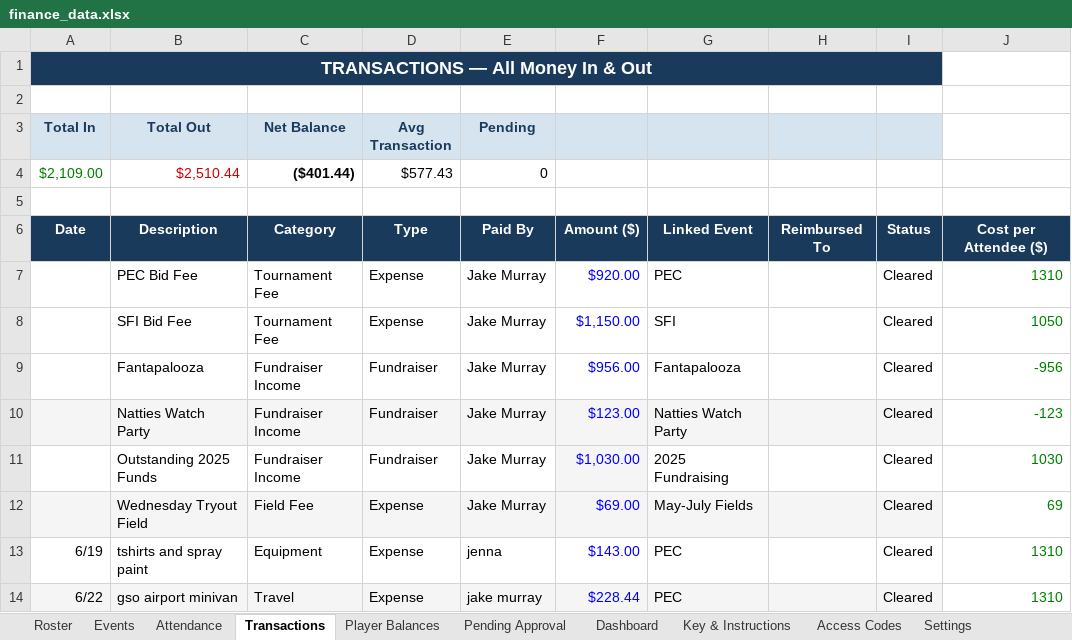
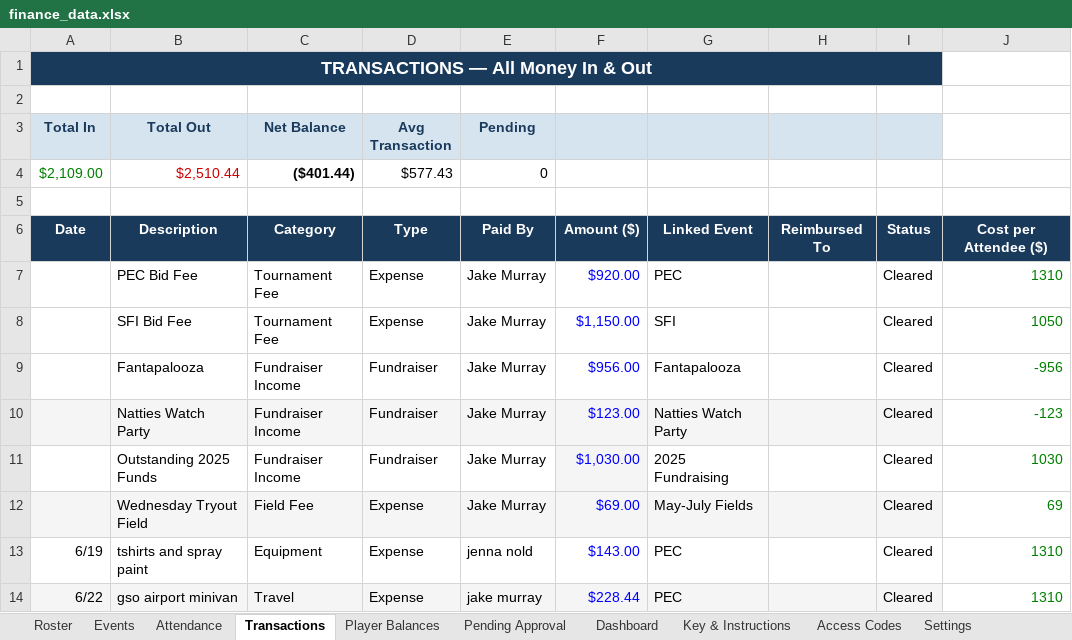
Before and after one commit to jakepmurray/port-finances-26, an Excel workbook: finance_data.xlsx, sheet Transactions, drawn as a sheet; values as stored, in another font and other column widths than the file's, no borders; charts and pictures not drawn; the diff names each change by its address in the sheet, - before the commit and + after, or states it on an @@ line.

Commit message:
fixing jennas name

```diff
--- a/finance_data.xlsx (sheet Transactions)
+++ b/finance_data.xlsx (sheet Transactions)
-E13 (Pending): jenna
+E13 (Pending): jenna nold
```
Also changed, not shown: sheet Player Balances.
